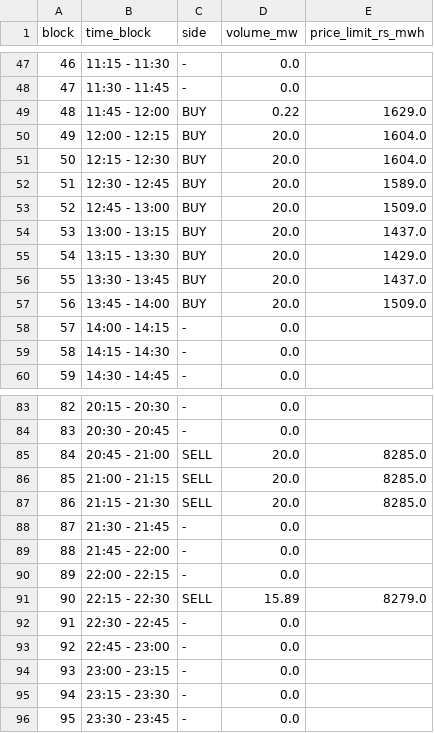
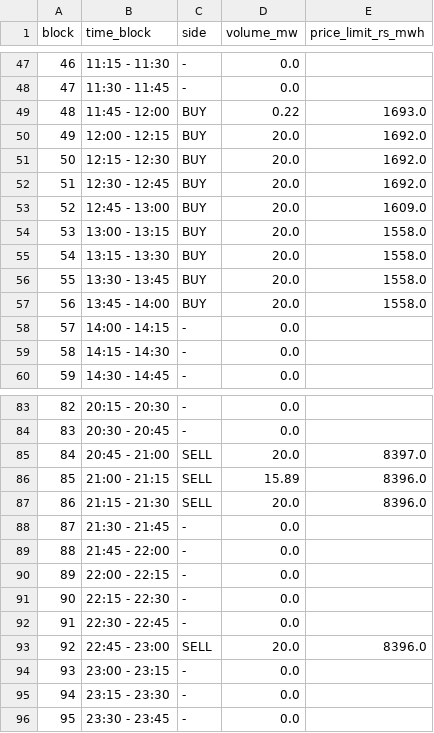
Before and after one commit to Amanthegoat007/FlexTrade, a CSV file: flextrade/output/bid_sheet_2026-08-19.csv, drawn as a sheet; only a part is shown, gaps mark what is left out; the diff covers the shown part only.

```diff
--- a/flextrade/output/bid_sheet_2026-08-19.csv
+++ b/flextrade/output/bid_sheet_2026-08-19.csv
@@ -48,11 +48,11 @@ block,time_block,side,volume_mw,price_limit_rs_mwh
 47,11:30 - 11:45,-,0.0,
-48,11:45 - 12:00,BUY,0.22,1629.0
-49,12:00 - 12:15,BUY,20.0,1604.0
-50,12:15 - 12:30,BUY,20.0,1604.0
-51,12:30 - 12:45,BUY,20.0,1589.0
-52,12:45 - 13:00,BUY,20.0,1509.0
-53,13:00 - 13:15,BUY,20.0,1437.0
-54,13:15 - 13:30,BUY,20.0,1429.0
-55,13:30 - 13:45,BUY,20.0,1437.0
-56,13:45 - 14:00,BUY,20.0,1509.0
+48,11:45 - 12:00,BUY,0.22,1693.0
+49,12:00 - 12:15,BUY,20.0,1692.0
+50,12:15 - 12:30,BUY,20.0,1692.0
+51,12:30 - 12:45,BUY,20.0,1692.0
+52,12:45 - 13:00,BUY,20.0,1609.0
+53,13:00 - 13:15,BUY,20.0,1558.0
+54,13:15 - 13:30,BUY,20.0,1558.0
+55,13:30 - 13:45,BUY,20.0,1558.0
+56,13:45 - 14:00,BUY,20.0,1558.0
 57,14:00 - 14:15,-,0.0,
@@ -84,5 +84,5 @@ block,time_block,side,volume_mw,price_limit_rs_mwh
 83,20:30 - 20:45,-,0.0,
-84,20:45 - 21:00,SELL,20.0,8285.0
-85,21:00 - 21:15,SELL,20.0,8285.0
-86,21:15 - 21:30,SELL,20.0,8285.0
+84,20:45 - 21:00,SELL,20.0,8397.0
+85,21:00 - 21:15,SELL,15.89,8396.0
+86,21:15 - 21:30,SELL,20.0,8396.0
 87,21:30 - 21:45,-,0.0,
@@ -90,5 +90,5 @@ block,time_block,side,volume_mw,price_limit_rs_mwh
 89,22:00 - 22:15,-,0.0,
-90,22:15 - 22:30,SELL,15.89,8279.0
+90,22:15 - 22:30,-,0.0,
 91,22:30 - 22:45,-,0.0,
-92,22:45 - 23:00,-,0.0,
+92,22:45 - 23:00,SELL,20.0,8396.0
 93,23:00 - 23:15,-,0.0,
```
Also changed, not shown: 4 edited cells elsewhere in this file, flextrade/output/rtm_reopt_latest.csv, flextrade/output/threeway_latest.csv, 19 other files.
